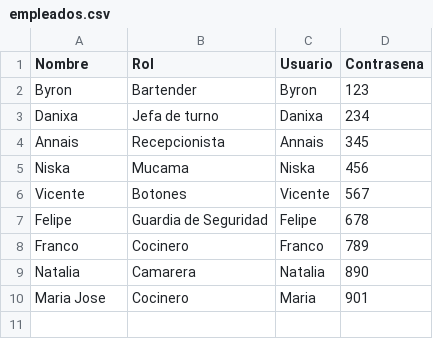
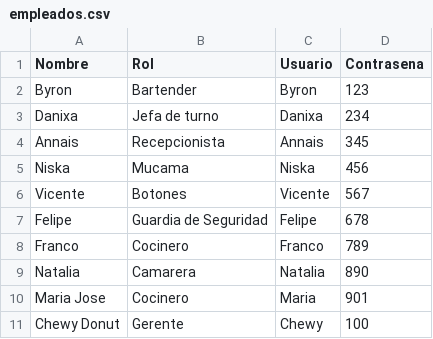
Before and after one commit to ChewyDonnut/Interfaz_Tpa, a CSV file: empleados.csv, drawn as a sheet; the diff names each change by its address in the sheet, - before the commit and + after, or states it on an @@ line.

```diff
--- a/empleados.csv
+++ b/empleados.csv
+row 11: Chewy Donut | Gerente | Chewy | 100
```
Also changed, not shown: 2 other files.
